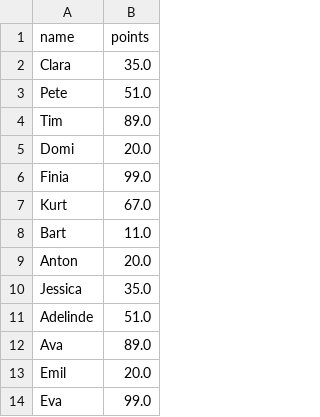
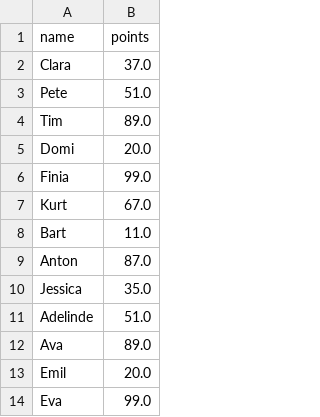
Before and after one commit to jomaway/graca, a CSV file: data/TestStudents.csv, drawn as a sheet; only a part is shown.

Commit message:
feat: add student_list loading and saving + some minor improvements

```diff
--- a/data/TestStudents.csv
+++ b/data/TestStudents.csv
@@ -1,3 +1,3 @@
 name,points
-Clara,35.0
+Clara,37.0
 Pete,51.0
@@ -8,3 +8,3 @@ Kurt,67.0
 Bart,11.0
-Anton,20.0
+Anton,87.0
 Jessica,35.0
```
Also changed, not shown: 12 other files.
